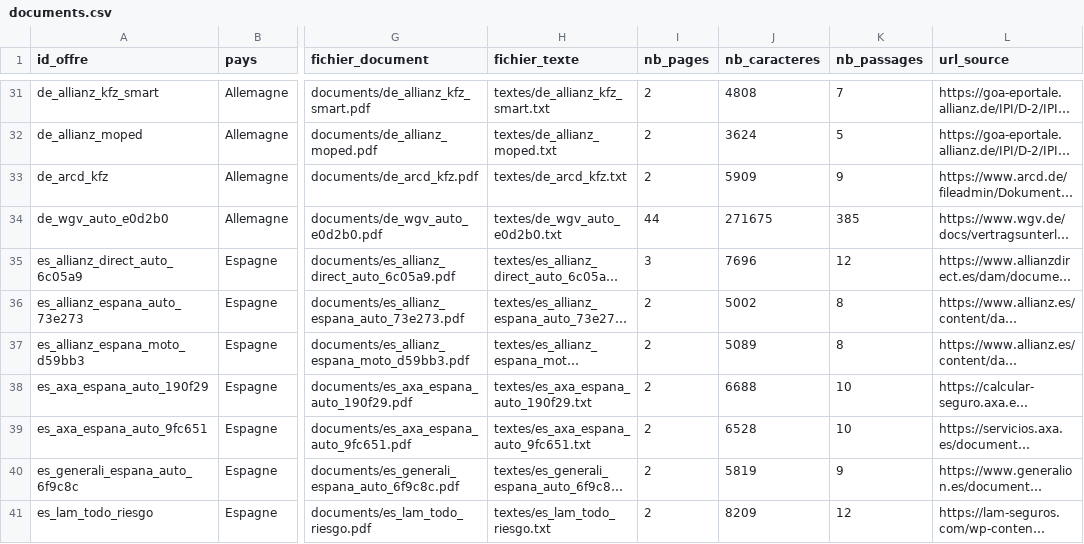
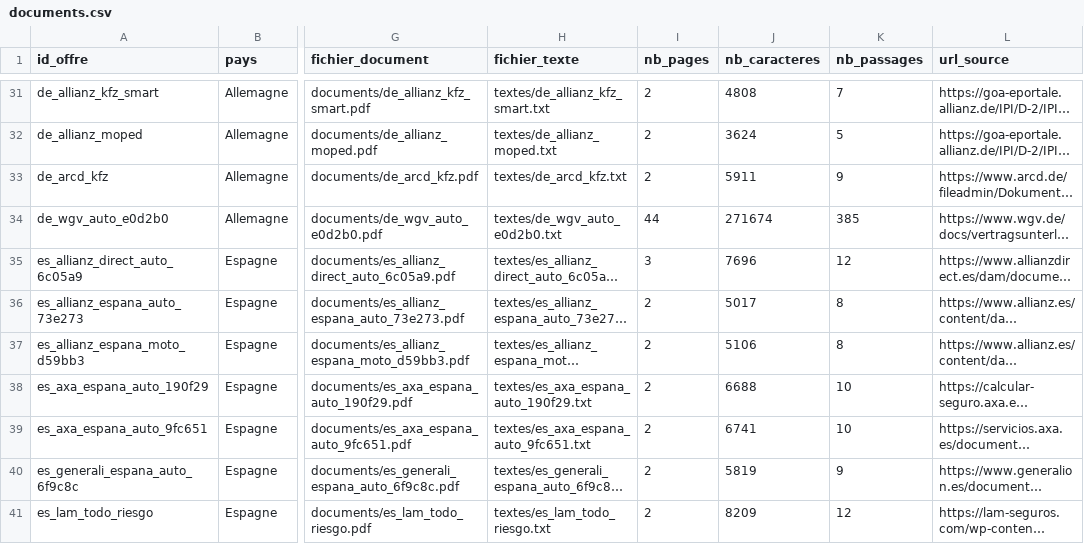
Before and after one commit to adam-hassen/assuria-projet, a CSV file: data/objectif2/documents.csv, drawn as a sheet; only a part is shown, gaps mark what is left out; long unchanged cells end in …; the diff covers the shown part only; the diff names each change by its address in the sheet, - before the commit and + after, or states it on an @@ line.

```diff
--- a/data/objectif2/documents.csv
+++ b/data/objectif2/documents.csv
-J33 (nb_caracteres): 5909
+J33 (nb_caracteres): 5911
-J34 (nb_caracteres): 271675
+J34 (nb_caracteres): 271674
-J36 (nb_caracteres): 5002
+J36 (nb_caracteres): 5017
-J37 (nb_caracteres): 5089
+J37 (nb_caracteres): 5106
-J39 (nb_caracteres): 6528
+J39 (nb_caracteres): 6741
```
Also changed, not shown: 40 edited cells elsewhere in this file, 54 other files.
